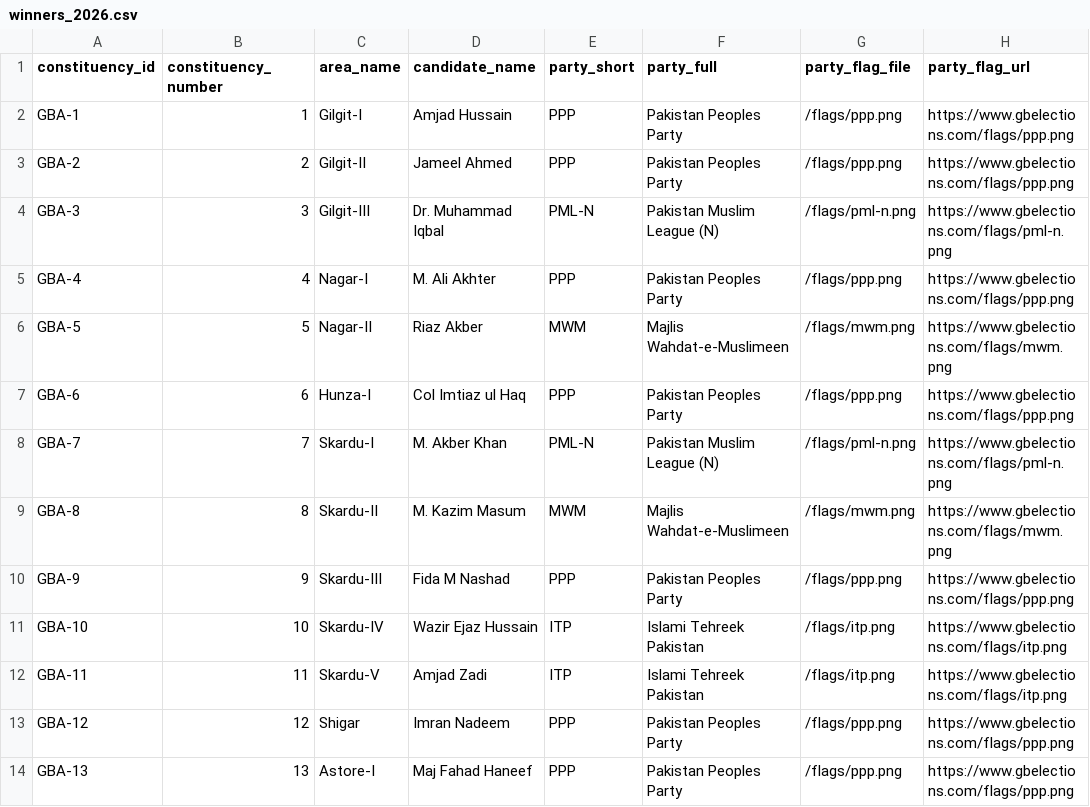
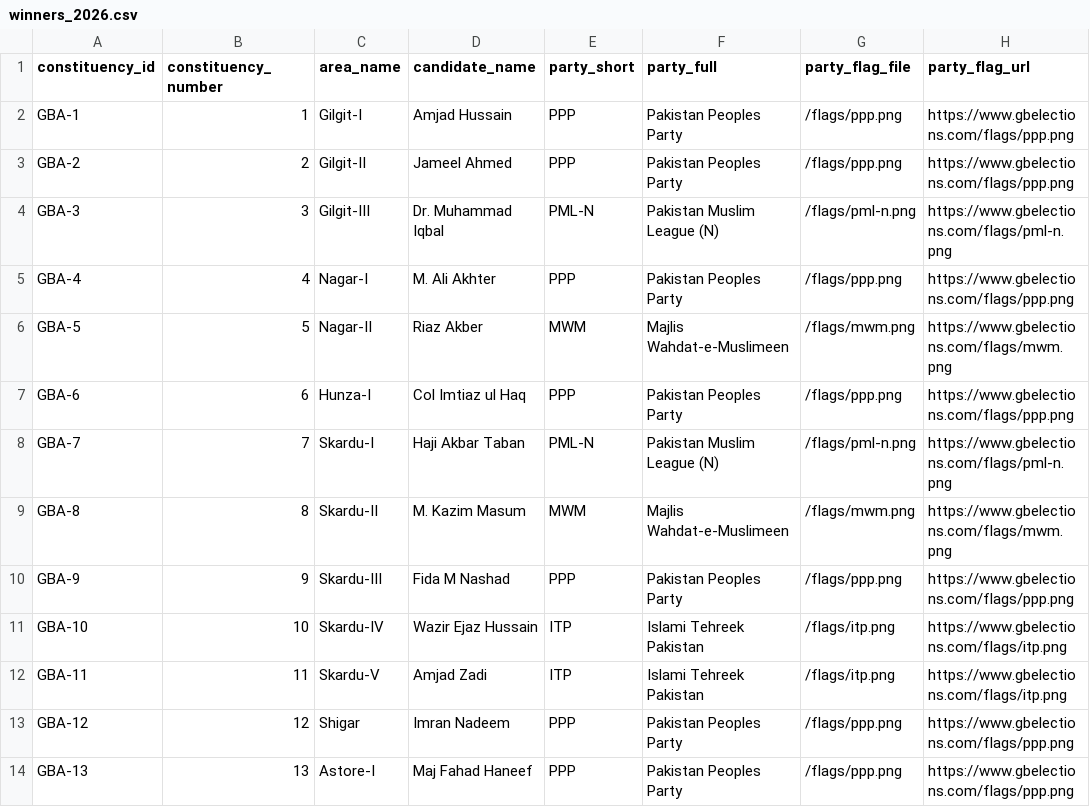
Before and after one commit to amiradnanptcl-hue/gb-elections-dashboard, a CSV file: data/exports/winners_2026.csv, drawn as a sheet; only a part is shown; the diff names each change by its address in the sheet, - before the commit and + after, or states it on an @@ line.

```diff
--- a/data/exports/winners_2026.csv
+++ b/data/exports/winners_2026.csv
-D8 (candidate_name): M. Akber Khan
+D8 (candidate_name): Haji Akbar Taban
```
Also changed, not shown: 6 other files.
